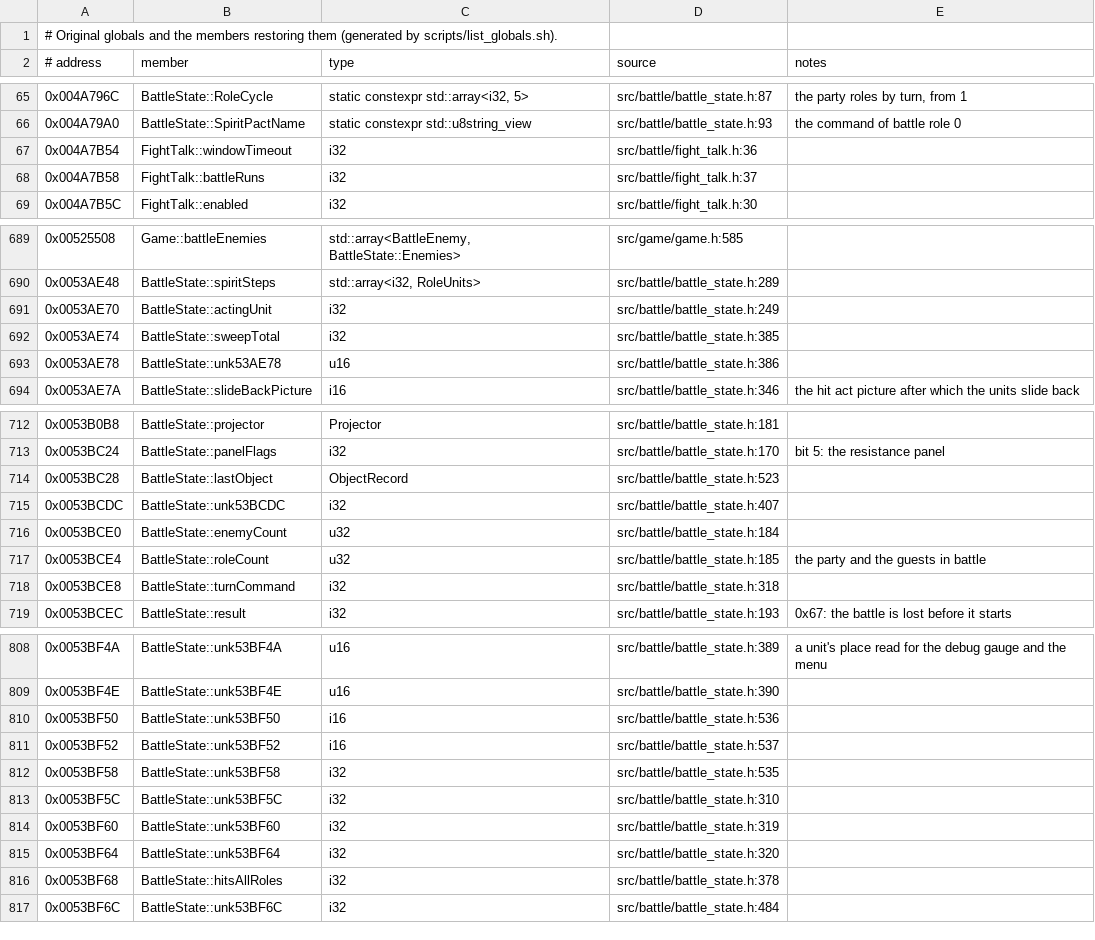
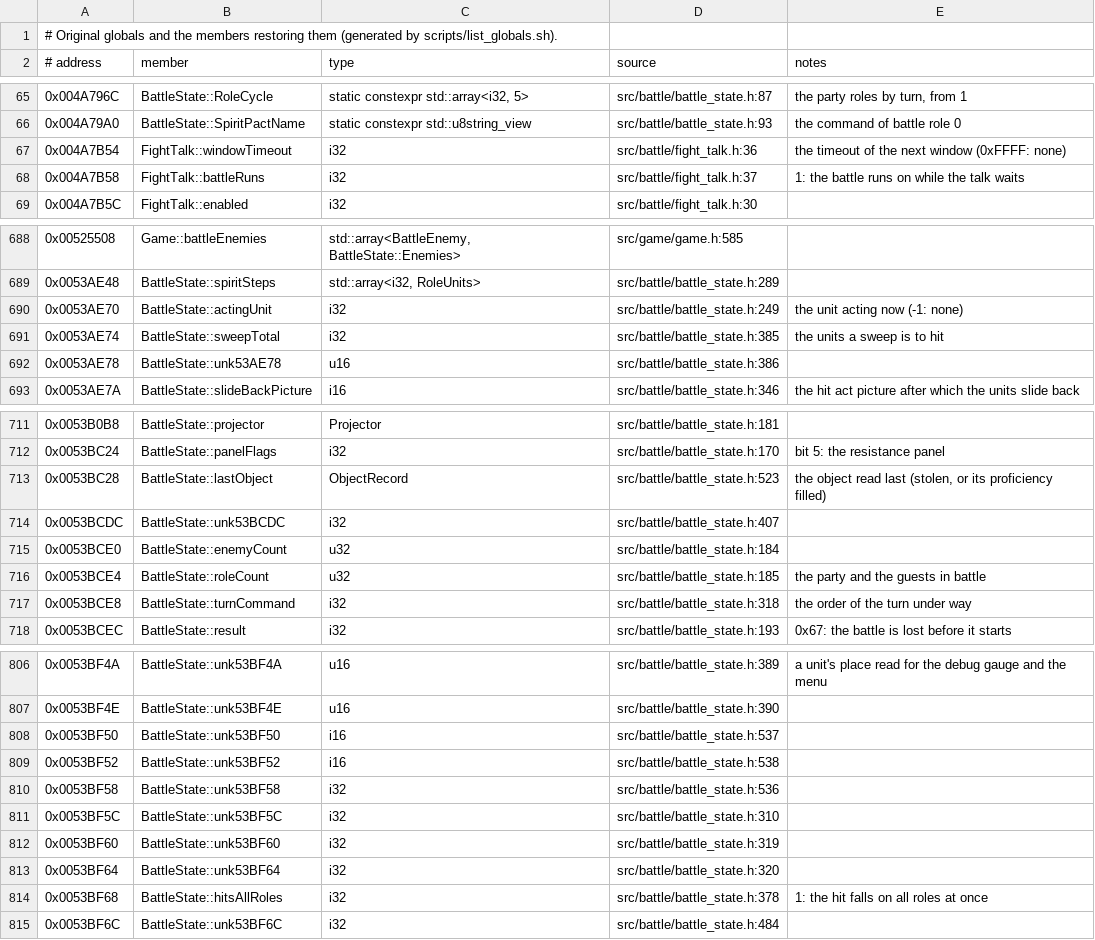
Before and after one commit to Ouroboros/OpenSWD3, a TSV file: reverse/analysis/globals.tsv, drawn as a sheet; only a part is shown, gaps mark what is left out; the diff covers the shown part only.

Commit message:
refactor: 指令目标数与动作波纹相位命名，globals.tsv 重新生成
1. PendingOrder／BattleSlotRecord::targetCount（指令命中的单位数，传给 BattleState::sweepTotal）。
2. ActState::wavePhase（绘制波纹的相位）；只初始化的 unknown* 保留。
3. globals.tsv 依新名字重新生成；smoke md5 与基准一致。

```diff
--- a/reverse/analysis/globals.tsv
+++ b/reverse/analysis/globals.tsv
@@ -66,4 +66,4 @@
 0x004A79A0	BattleState::SpiritPactName	static constexpr std::u8string_view	src/battle/battle_state.h:93	the command of battle role 0
-0x004A7B54	FightTalk::windowTimeout	i32	src/battle/fight_talk.h:36	
-0x004A7B58	FightTalk::battleRuns	i32	src/battle/fight_talk.h:37	
+0x004A7B54	FightTalk::windowTimeout	i32	src/battle/fight_talk.h:36	the timeout of the next window (0xFFFF: none)
+0x004A7B58	FightTalk::battleRuns	i32	src/battle/fight_talk.h:37	1: the battle runs on while the talk waits
 0x004A7B5C	FightTalk::enabled	i32	src/battle/fight_talk.h:30	
@@ -690,4 +689,4 @@
 0x0053AE48	BattleState::spiritSteps	std::array<i32, RoleUnits>	src/battle/battle_state.h:289	
-0x0053AE70	BattleState::actingUnit	i32	src/battle/battle_state.h:249	
-0x0053AE74	BattleState::sweepTotal	i32	src/battle/battle_state.h:385	
+0x0053AE70	BattleState::actingUnit	i32	src/battle/battle_state.h:249	the unit acting now (-1: none)
+0x0053AE74	BattleState::sweepTotal	i32	src/battle/battle_state.h:385	the units a sweep is to hit
 0x0053AE78	BattleState::unk53AE78	u16	src/battle/battle_state.h:386	
@@ -713,3 +712,3 @@
 0x0053BC24	BattleState::panelFlags	i32	src/battle/battle_state.h:170	bit 5: the resistance panel
-0x0053BC28	BattleState::lastObject	ObjectRecord	src/battle/battle_state.h:523	
+0x0053BC28	BattleState::lastObject	ObjectRecord	src/battle/battle_state.h:523	the object read last (stolen, or its proficiency filled)
 0x0053BCDC	BattleState::unk53BCDC	i32	src/battle/battle_state.h:407	
@@ -717,3 +716,3 @@
 0x0053BCE4	BattleState::roleCount	u32	src/battle/battle_state.h:185	the party and the guests in battle
-0x0053BCE8	BattleState::turnCommand	i32	src/battle/battle_state.h:318	
+0x0053BCE8	BattleState::turnCommand	i32	src/battle/battle_state.h:318	the order of the turn under way
 0x0053BCEC	BattleState::result	i32	src/battle/battle_state.h:193	0x67: the battle is lost before it starts
@@ -809,5 +807,5 @@
 0x0053BF4E	BattleState::unk53BF4E	u16	src/battle/battle_state.h:390	
-0x0053BF50	BattleState::unk53BF50	i16	src/battle/battle_state.h:536	
-0x0053BF52	BattleState::unk53BF52	i16	src/battle/battle_state.h:537	
-0x0053BF58	BattleState::unk53BF58	i32	src/battle/battle_state.h:535	
+0x0053BF50	BattleState::unk53BF50	i16	src/battle/battle_state.h:537	
+0x0053BF52	BattleState::unk53BF52	i16	src/battle/battle_state.h:538	
+0x0053BF58	BattleState::unk53BF58	i32	src/battle/battle_state.h:536	
 0x0053BF5C	BattleState::unk53BF5C	i32	src/battle/battle_state.h:310	
@@ -815,3 +813,3 @@
 0x0053BF64	BattleState::unk53BF64	i32	src/battle/battle_state.h:320	
-0x0053BF68	BattleState::hitsAllRoles	i32	src/battle/battle_state.h:378	
+0x0053BF68	BattleState::hitsAllRoles	i32	src/battle/battle_state.h:378	1: the hit falls on all roles at once
 0x0053BF6C	BattleState::unk53BF6C	i32	src/battle/battle_state.h:484	
```
Also changed, not shown: 2 removed rows and 32 edited cells elsewhere in this file, 11 other files.
